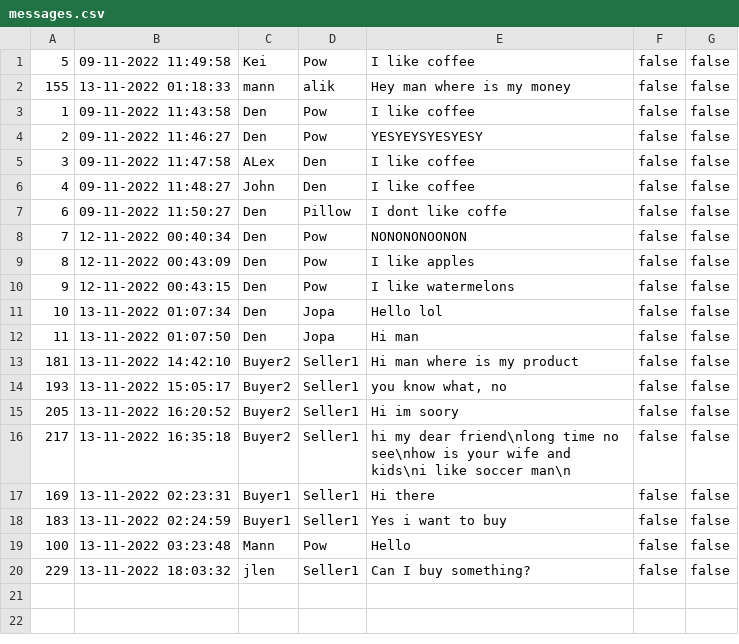
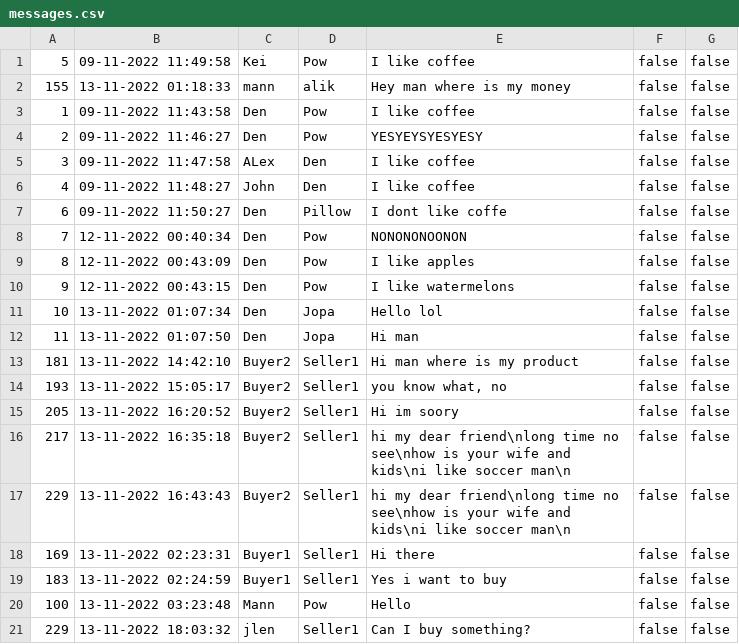
Before and after one commit to pjhenwood8/Project4, a CSV file: messages.csv, drawn as a sheet.

```diff
--- a/messages.csv
+++ b/messages.csv
@@ -16,2 +16,3 @@
 "217","13-11-2022 16:35:18","Buyer2","Seller1","hi my dear friend\nlong time no see\nhow is your wife and kids\ni like soccer man\n","false","false"
+"229","13-11-2022 16:43:43","Buyer2","Seller1","hi my dear friend\nlong time no see\nhow is your wife and kids\ni like soccer man\n","false","false"
 "169","13-11-2022 02:23:31","Buyer1","Seller1","Hi there","false","false"
```
Also changed, not shown: 2 other files.
